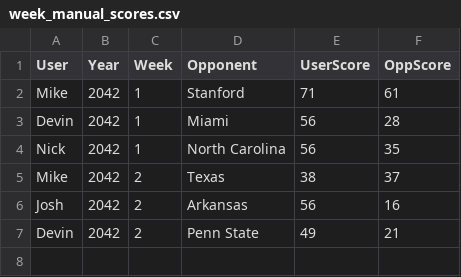
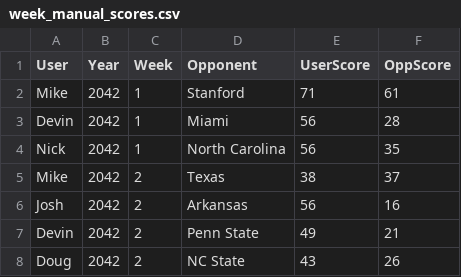
Before and after one commit to Stegs27/CFB_Dynasty_App, a CSV file: week_manual_scores.csv, drawn as a sheet.

Commit message:
Add files via upload

```diff
--- a/week_manual_scores.csv
+++ b/week_manual_scores.csv
@@ -7 +7,2 @@ Josh,2042,2,Arkansas,56,16
 Devin,2042,2,Penn State,49,21
+Doug,2042,2,NC State,43,26
```
